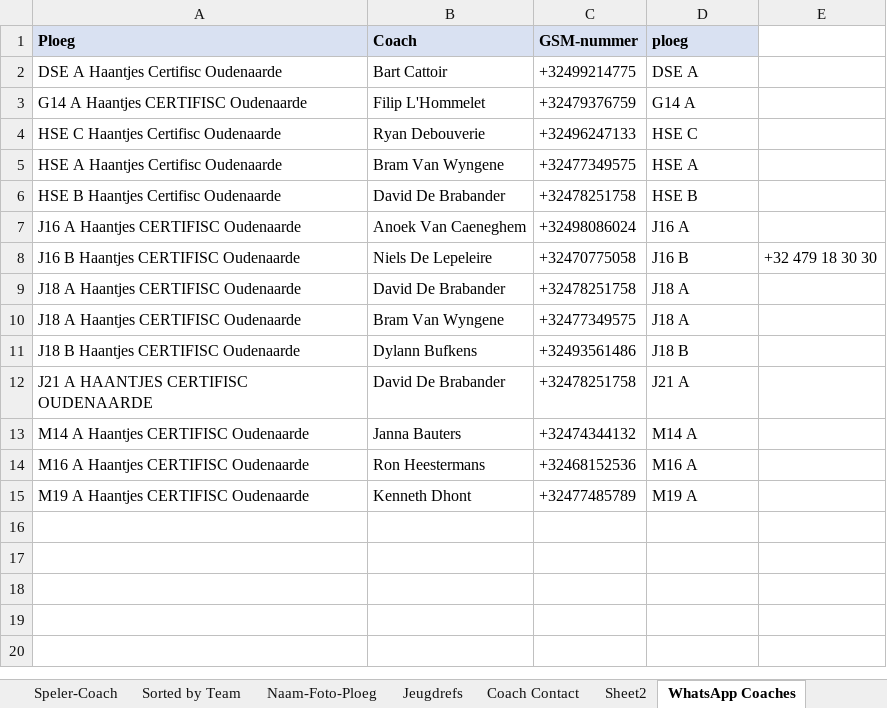
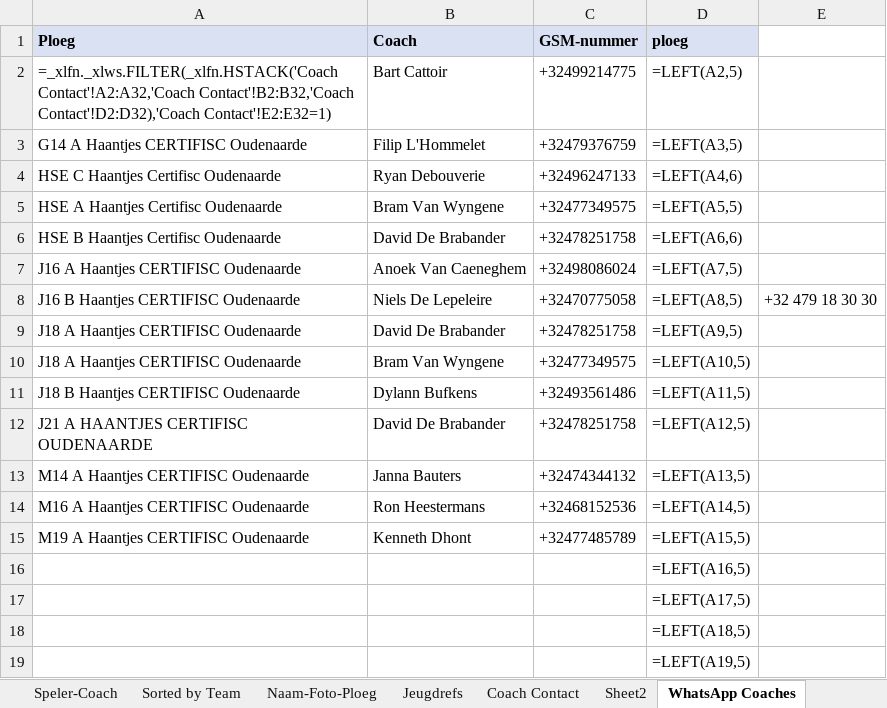
Before and after one commit to stijnhuysman/HAANTJES, an Excel workbook: REFEREEE/REFCALENDAR SPELERS.xlsx, sheet WhatsApp Coaches, drawn as a sheet; values as stored, in another font and other column widths than the file's, no borders; formulas without a stored value are shown as written; the diff names each change by its address in the sheet, - before the commit and + after, or states it on an @@ line.

```diff
--- a/REFEREEE/REFCALENDAR SPELERS.xlsx (sheet WhatsApp Coaches)
+++ b/REFEREEE/REFCALENDAR SPELERS.xlsx (sheet WhatsApp Coaches)
-A2 (Ploeg): DSE A Haantjes Certifisc Oudenaarde
+A2 (Ploeg): =_xlfn._xlws.FILTER(_xlfn.HSTACK('Coach Contact'!A2:A32,'Coach Contact'!B2:B32,'Coach Contact'!D2:D32),'Coach Contact'!E2:E32=1)
-D2 (ploeg): DSE A
+D2 (ploeg): =LEFT(A2,5)
-D3 (ploeg): G14 A
+D3 (ploeg): =LEFT(A3,5)
-D4 (ploeg): HSE C
+D4 (ploeg): =LEFT(A4,6)
-D5 (ploeg): HSE A
+D5 (ploeg): =LEFT(A5,5)
-D6 (ploeg): HSE B
+D6 (ploeg): =LEFT(A6,6)
-D7 (ploeg): J16 A
+D7 (ploeg): =LEFT(A7,5)
-D8 (ploeg): J16 B
+D8 (ploeg): =LEFT(A8,5)
-D9 (ploeg): J18 A
+D9 (ploeg): =LEFT(A9,5)
-D10 (ploeg): J18 A
+D10 (ploeg): =LEFT(A10,5)
-D11 (ploeg): J18 B
+D11 (ploeg): =LEFT(A11,5)
-D12 (ploeg): J21 A
+D12 (ploeg): =LEFT(A12,5)
-D13 (ploeg): M14 A
+D13 (ploeg): =LEFT(A13,5)
-D14 (ploeg): M16 A
+D14 (ploeg): =LEFT(A14,5)
-D15 (ploeg): M19 A
+D15 (ploeg): =LEFT(A15,5)
+row 16:  |  |  | =LEFT(A16,5)
+row 17:  |  |  | =LEFT(A17,5)
+row 18:  |  |  | =LEFT(A18,5)
+row 19:  |  |  | =LEFT(A19,5)
```
Also changed, not shown: sheet Worksheet, sheet Speler-Coach, sheet Naam-Foto-Ploeg, sheet Coach Contact, sheet Jeugdrefs, sheet Sorted by Team, 6 other files.
